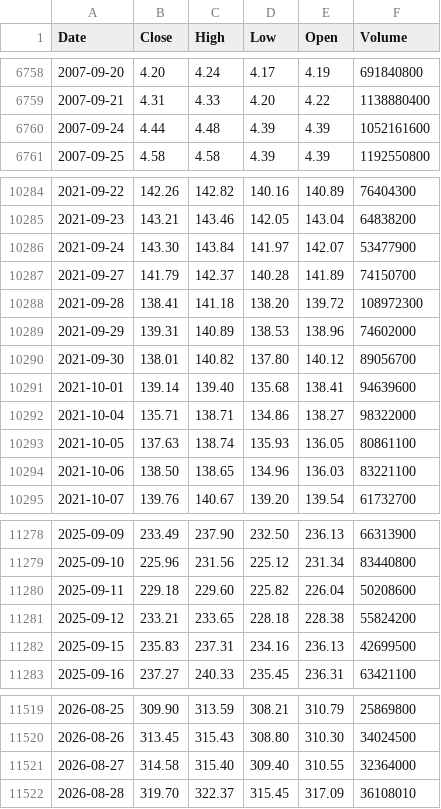
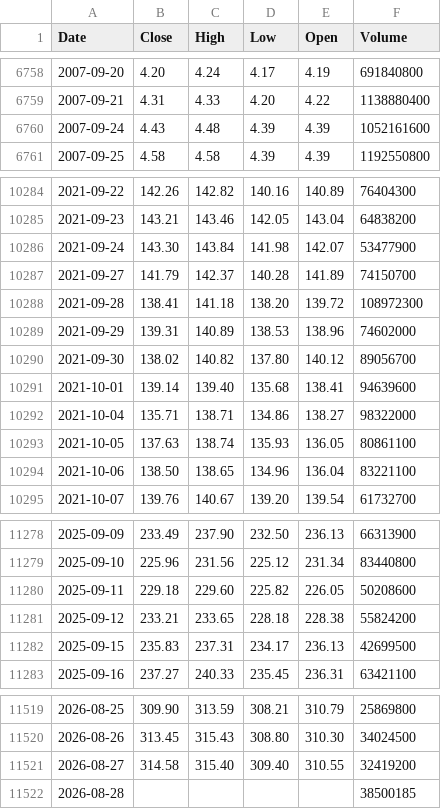
Before and after one commit to deraficionado-gif/stocks, a CSV file: data/aapl_stock.csv, drawn as a sheet; only a part is shown, gaps mark what is left out; the diff covers the shown part only.

```diff
--- a/data/aapl_stock.csv
+++ b/data/aapl_stock.csv
@@ -6759,3 +6759,3 @@ Date,Close,High,Low,Open,Volume
 2007-09-21,4.31,4.33,4.20,4.22,1138880400
-2007-09-24,4.44,4.48,4.39,4.39,1052161600
+2007-09-24,4.43,4.48,4.39,4.39,1052161600
 2007-09-25,4.58,4.58,4.39,4.39,1192550800
@@ -10285,3 +10285,3 @@ Date,Close,High,Low,Open,Volume
 2021-09-23,143.21,143.46,142.05,143.04,64838200
-2021-09-24,143.30,143.84,141.97,142.07,53477900
+2021-09-24,143.30,143.84,141.98,142.07,53477900
 2021-09-27,141.79,142.37,140.28,141.89,74150700
@@ -10289,3 +10289,3 @@ Date,Close,High,Low,Open,Volume
 2021-09-29,139.31,140.89,138.53,138.96,74602000
-2021-09-30,138.01,140.82,137.80,140.12,89056700
+2021-09-30,138.02,140.82,137.80,140.12,89056700
 2021-10-01,139.14,139.40,135.68,138.41,94639600
@@ -10293,3 +10293,3 @@ Date,Close,High,Low,Open,Volume
 2021-10-05,137.63,138.74,135.93,136.05,80861100
-2021-10-06,138.50,138.65,134.96,136.03,83221100
+2021-10-06,138.50,138.65,134.96,136.04,83221100
 2021-10-07,139.76,140.67,139.20,139.54,61732700
@@ -11279,5 +11279,5 @@ Date,Close,High,Low,Open,Volume
 2025-09-10,225.96,231.56,225.12,231.34,83440800
-2025-09-11,229.18,229.60,225.82,226.04,50208600
+2025-09-11,229.18,229.60,225.82,226.05,50208600
 2025-09-12,233.21,233.65,228.18,228.38,55824200
-2025-09-15,235.83,237.31,234.16,236.13,42699500
+2025-09-15,235.83,237.31,234.17,236.13,42699500
 2025-09-16,237.27,240.33,235.45,236.31,63421100
@@ -11520,3 +11520,3 @@ Date,Close,High,Low,Open,Volume
 2026-08-26,313.45,315.43,308.80,310.30,34024500
-2026-08-27,314.58,315.40,309.40,310.55,32364000
-2026-08-28,319.70,322.37,315.45,317.09,36108010
+2026-08-27,314.58,315.40,309.40,310.55,32419200
+2026-08-28,,,,,38500185
```
Also changed, not shown: 12 edited cells elsewhere in this file, data/msft_stock.csv.
